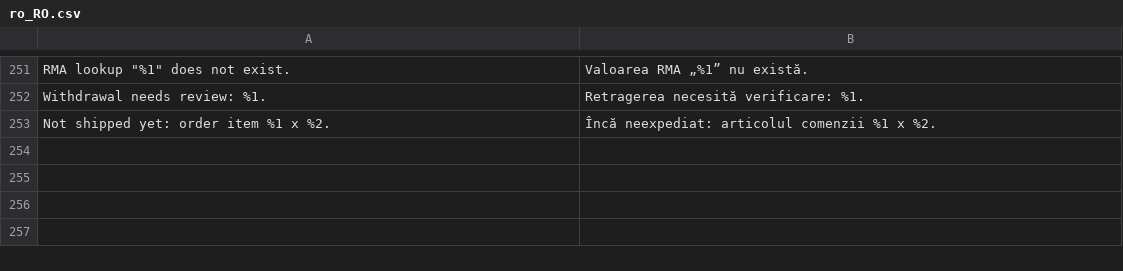
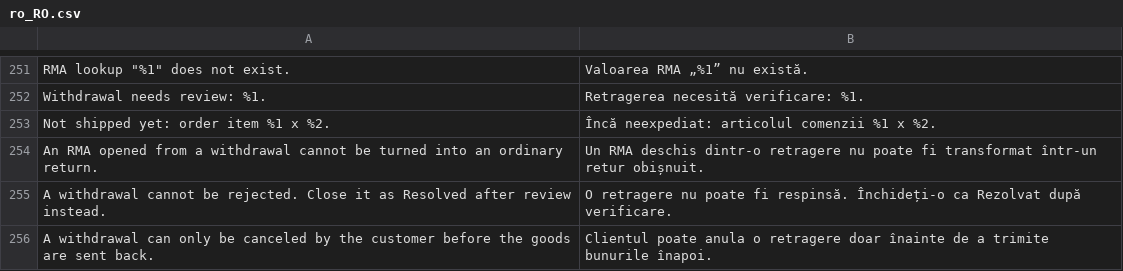
Before and after one commit to magenxcommerce/module-rma, a CSV file: i18n/ro_RO.csv, drawn as a sheet; only a part is shown, gaps mark what is left out; the diff names each change by its address in the sheet, - before the commit and + after, or states it on an @@ line.

```diff
--- a/i18n/ro_RO.csv
+++ b/i18n/ro_RO.csv
+row 254: An RMA opened from a withdrawal cannot be turned into an ordinary return. | Un RMA deschis dintr-o retragere nu poate fi transformat într-un retur obișnuit.
+row 255: A withdrawal cannot be rejected. Close it as Resolved after review instead. | O retragere nu poate fi respinsă. Închideți-o ca Rezolvat după verificare.
+row 256: A withdrawal can only be canceled by the customer before the goods are sent back. | Clientul poate anula o retragere doar înainte de a trimite bunurile înapoi.
```
Also changed, not shown: i18n/de_DE.csv, i18n/es_ES.csv, 7 other files.
